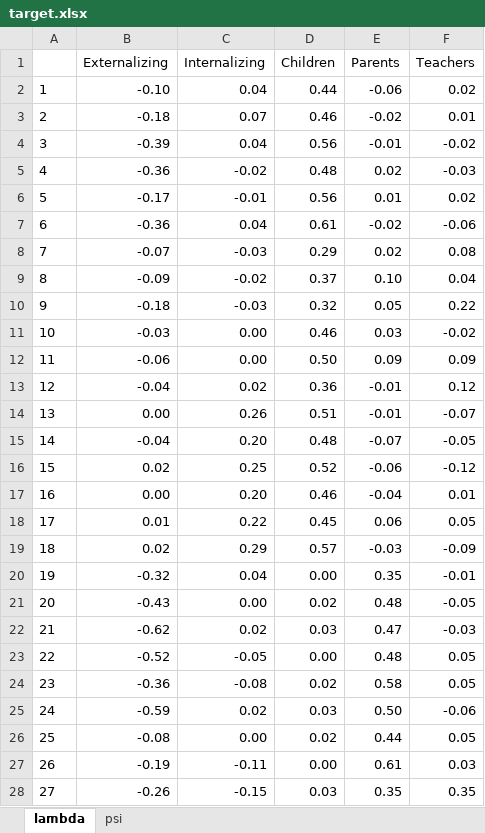
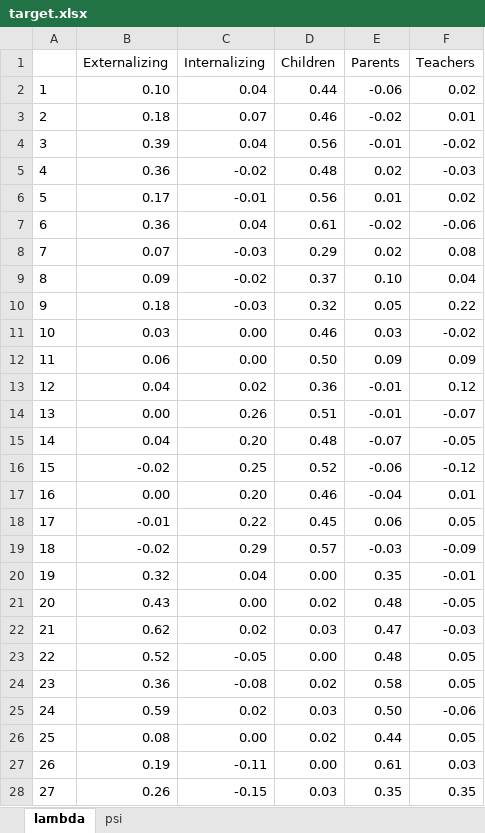
Before and after one commit to Marcosjnez/orthoblique, an Excel workbook: examples/multitrait_multimethod/target.xlsx, sheet lambda, drawn as a sheet; only a part is shown; values as stored, in another font and other column widths than the file's, no borders; conditional formats not drawn; the diff covers the shown part only; the diff names each change by its address in the sheet, - before the commit and + after, or states it on an @@ line.

```diff
--- a/examples/multitrait_multimethod/target.xlsx (sheet lambda)
+++ b/examples/multitrait_multimethod/target.xlsx (sheet lambda)
-B2 (Externalizing): -0.10
+B2 (Externalizing): 0.10
-B3 (Externalizing): -0.18
+B3 (Externalizing): 0.18
-B4 (Externalizing): -0.39
+B4 (Externalizing): 0.39
-B5 (Externalizing): -0.36
+B5 (Externalizing): 0.36
-B6 (Externalizing): -0.17
+B6 (Externalizing): 0.17
-B7 (Externalizing): -0.36
+B7 (Externalizing): 0.36
-B8 (Externalizing): -0.07
+B8 (Externalizing): 0.07
-B9 (Externalizing): -0.09
+B9 (Externalizing): 0.09
-B10 (Externalizing): -0.18
+B10 (Externalizing): 0.18
-B11 (Externalizing): -0.03
+B11 (Externalizing): 0.03
-B12 (Externalizing): -0.06
+B12 (Externalizing): 0.06
-B13 (Externalizing): -0.04
+B13 (Externalizing): 0.04
-B15 (Externalizing): -0.04
+B15 (Externalizing): 0.04
-B16 (Externalizing): 0.02
+B16 (Externalizing): -0.02
-B18 (Externalizing): 0.01
+B18 (Externalizing): -0.01
-B19 (Externalizing): 0.02
+B19 (Externalizing): -0.02
-B20 (Externalizing): -0.32
+B20 (Externalizing): 0.32
-B21 (Externalizing): -0.43
+B21 (Externalizing): 0.43
-B22 (Externalizing): -0.62
+B22 (Externalizing): 0.62
-B23 (Externalizing): -0.52
+B23 (Externalizing): 0.52
-B24 (Externalizing): -0.36
+B24 (Externalizing): 0.36
-B25 (Externalizing): -0.59
+B25 (Externalizing): 0.59
-B26 (Externalizing): -0.08
+B26 (Externalizing): 0.08
-B27 (Externalizing): -0.19
+B27 (Externalizing): 0.19
-B28 (Externalizing): -0.26
+B28 (Externalizing): 0.26
```
Also changed, not shown: 25 edited cells elsewhere in this sheet, sheet psi, examples/correlated_general_factors/geomin + target.xlsx, examples/correlated_general_factors/oblimin + oblimin.xlsx, 21 other files.
